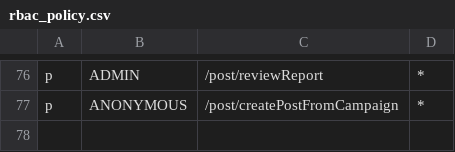
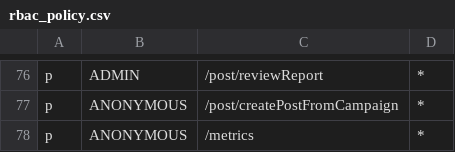
Before and after one commit to XML-BSEP/Nishtagram-PostService, a CSV file: src/http/middleware/rbac_policy.csv, drawn as a sheet; only a part is shown, gaps mark what is left out.

```diff
--- a/src/http/middleware/rbac_policy.csv
+++ b/src/http/middleware/rbac_policy.csv
@@ -77 +77,2 @@ p, ADMIN, /post/reviewReport, *
 p, ANONYMOUS, /post/createPostFromCampaign, *
+p, ANONYMOUS, /metrics, *
```
Also changed, not shown: 4 other files.
